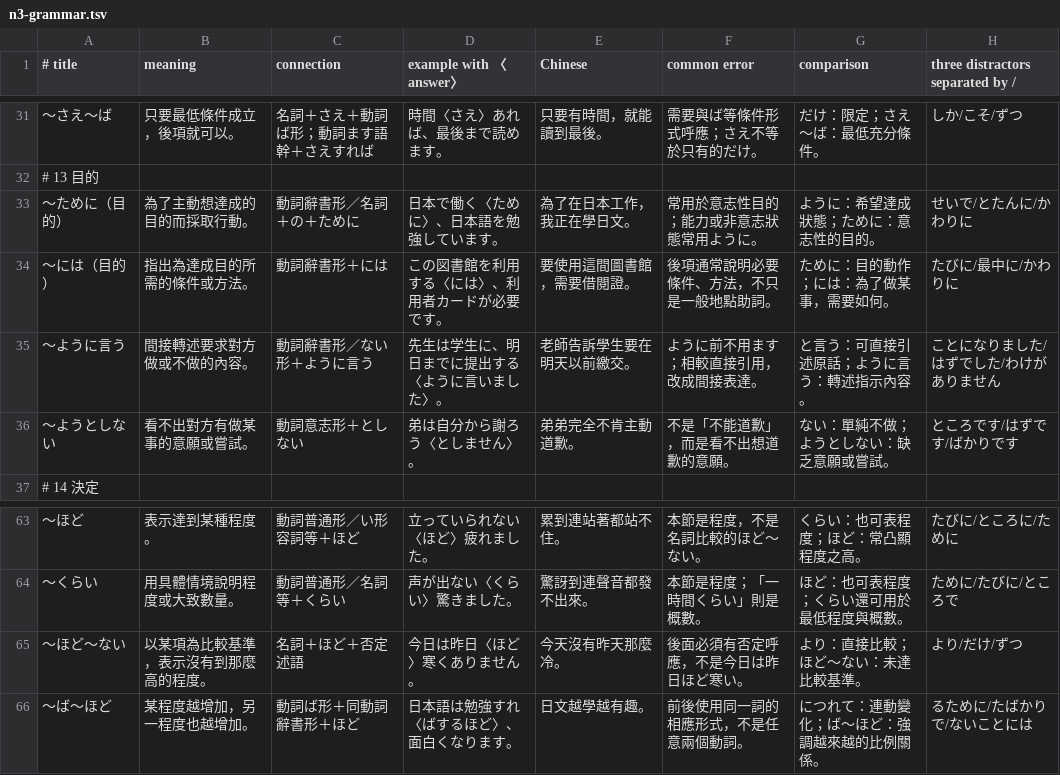
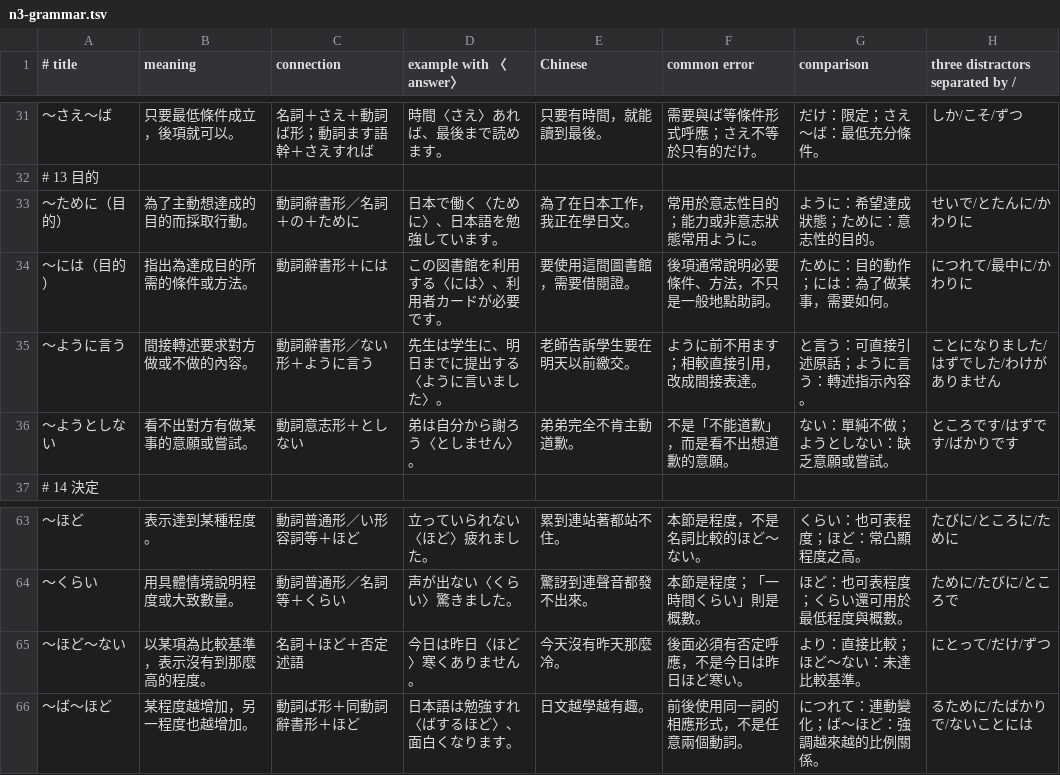
Before and after one commit to x94jen/japanese_learning, a TSV file: scripts/content/n3-grammar.tsv, drawn as a sheet; only a part is shown, gaps mark what is left out.

Commit message:
Explain all four answer choices across quizzes and vocabulary practice

```diff
--- a/scripts/content/n3-grammar.tsv
+++ b/scripts/content/n3-grammar.tsv
@@ -33,3 +33,3 @@
 〜ために（目的）|為了主動想達成的目的而採取行動。|動詞辭書形／名詞＋の＋ために|日本で働く〈ために〉、日本語を勉強しています。|為了在日本工作，我正在學日文。|常用於意志性目的；能力或非意志狀態常用ように。|ように：希望達成狀態；ために：意志性的目的。|せいで/とたんに/かわりに
-〜には（目的）|指出為達成目的所需的條件或方法。|動詞辭書形＋には|この図書館を利用する〈には〉、利用者カードが必要です。|要使用這間圖書館，需要借閱證。|後項通常說明必要條件、方法，不只是一般地點助詞。|ために：目的動作；には：為了做某事，需要如何。|たびに/最中に/かわりに
+〜には（目的）|指出為達成目的所需的條件或方法。|動詞辭書形＋には|この図書館を利用する〈には〉、利用者カードが必要です。|要使用這間圖書館，需要借閱證。|後項通常說明必要條件、方法，不只是一般地點助詞。|ために：目的動作；には：為了做某事，需要如何。|につれて/最中に/かわりに
 〜ように言う|間接轉述要求對方做或不做的內容。|動詞辭書形／ない形＋ように言う|先生は学生に、明日までに提出する〈ように言いました〉。|老師告訴學生要在明天以前繳交。|ように前不用ます；相較直接引用，改成間接表達。|と言う：可直接引述原話；ように言う：轉述指示內容。|ことになりました/はずでした/わけがありません
@@ -64,3 +64,3 @@
 〜くらい|用具體情境說明程度或大致數量。|動詞普通形／名詞等＋くらい|声が出ない〈くらい〉驚きました。|驚訝到連聲音都發不出來。|本節是程度；「一時間くらい」則是概數。|ほど：也可表程度；くらい還可用於最低程度與概數。|ために/たびに/ところで
-〜ほど〜ない|以某項為比較基準，表示沒有到那麼高的程度。|名詞＋ほど＋否定述語|今日は昨日〈ほど〉寒くありません。|今天沒有昨天那麼冷。|後面必須有否定呼應，不是今日は昨日ほど寒い。|より：直接比較；ほど〜ない：未達比較基準。|より/だけ/ずつ
+〜ほど〜ない|以某項為比較基準，表示沒有到那麼高的程度。|名詞＋ほど＋否定述語|今日は昨日〈ほど〉寒くありません。|今天沒有昨天那麼冷。|後面必須有否定呼應，不是今日は昨日ほど寒い。|より：直接比較；ほど〜ない：未達比較基準。|にとって/だけ/ずつ
 〜ば〜ほど|某程度越增加，另一程度也越增加。|動詞ば形＋同動詞辭書形＋ほど|日本語は勉強すれ〈ばするほど〉、面白くなります。|日文越學越有趣。|前後使用同一詞的相應形式，不是任意兩個動詞。|につれて：連動變化；ば〜ほど：強調越來越的比例關係。|るために/たばかりで/ないことには
```
Also changed, not shown: 14 other files.
